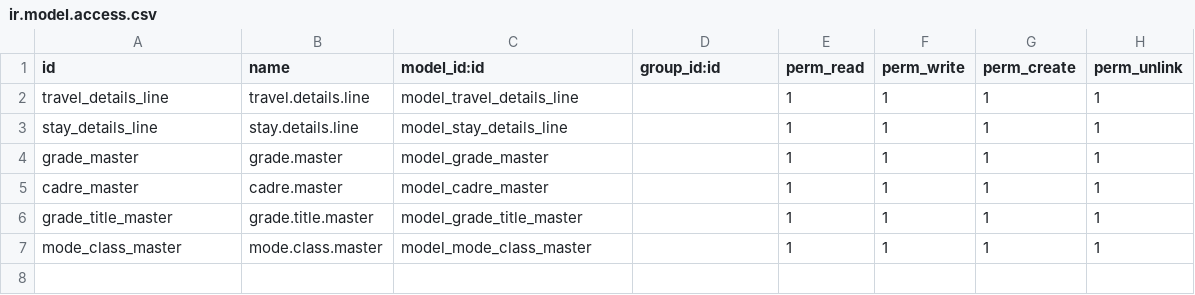
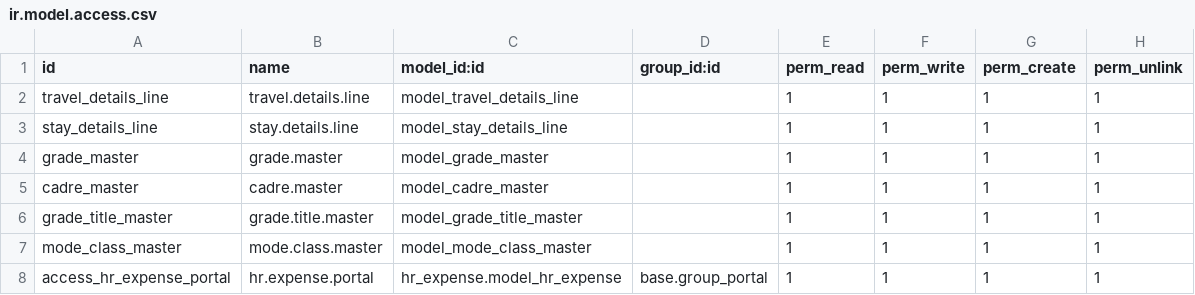
Before and after one commit to planetodooofficial/sfa-test, a CSV file: travel_requisition/security/ir.model.access.csv, drawn as a sheet.

```diff
--- a/travel_requisition/security/ir.model.access.csv
+++ b/travel_requisition/security/ir.model.access.csv
@@ -7 +7,2 @@ grade_title_master,grade.title.master,model_grade_title_master,,1,1,1,1
 mode_class_master,mode.class.master,model_mode_class_master,,1,1,1,1
+access_hr_expense_portal,hr.expense.portal,hr_expense.model_hr_expense,base.group_portal,1,1,1,1
```
Also changed, not shown: 4 other files.
